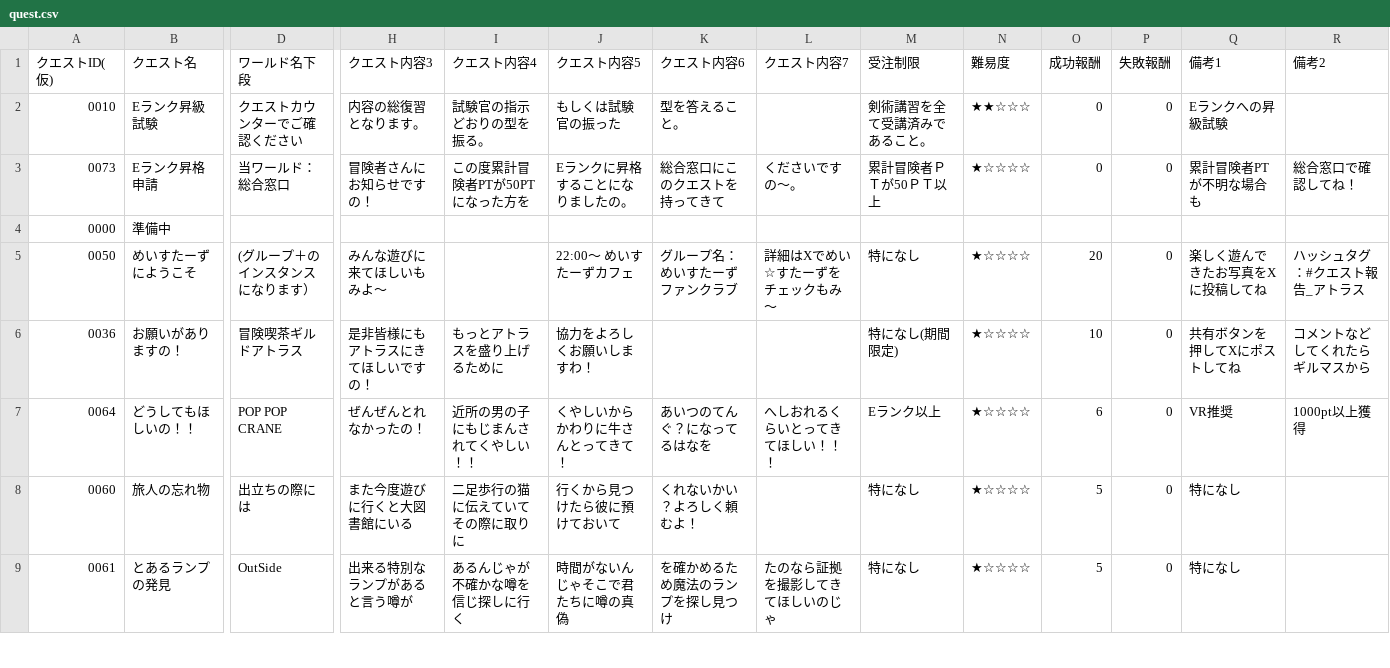
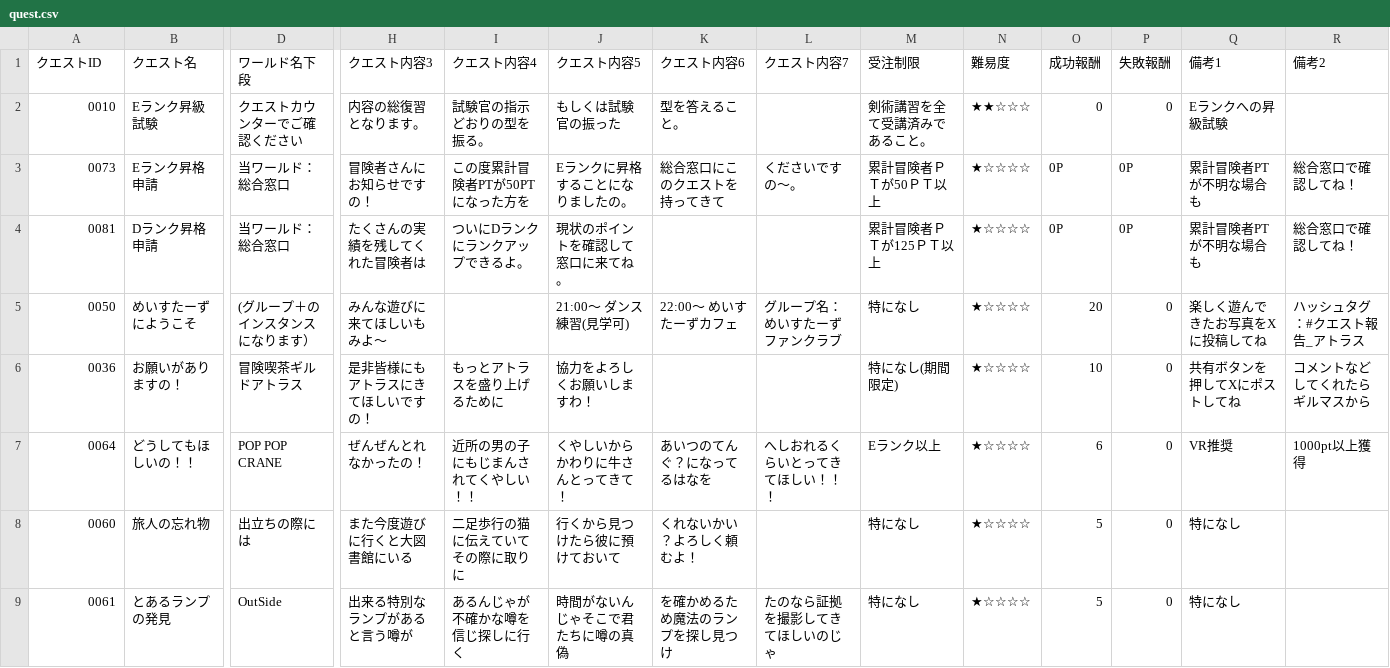
Before and after one commit to nifsan/quest_table, a CSV file: quest.csv, drawn as a sheet; only a part is shown, gaps mark what is left out; removed rows and columns are numbered as before the commit, all else as after; rows hold the shown columns only; the diff covers the shown part only; the diff names each change by its address in the sheet, - before the commit and + after, or states it on an @@ line.

Commit message:
Update quest.csv

```diff
--- a/quest.csv
+++ b/quest.csv
-A1: クエストID(仮)
+A1: クエストID
-O3 (成功報酬): 0
+O3 (成功報酬): 0P
-P3 (失敗報酬): 0
+P3 (失敗報酬): 0P
-row 4: 0000 | 準備中
+row 4: 0081 | Dランク昇格申請 | 当ワールド：総合窓口 | たくさんの実績を残してくれた冒険者は | ついにDランクにランクアップできるよ。 | 現状のポイントを確認して窓口に来てね。 |  |  | 累計冒険者ＰＴが125ＰＴ以上 | ★☆☆☆☆ | 0P | 0P | 累計冒険者PTが不明な場合も | 総合窓口で確認してね！
-J5 (クエスト内容5): 22:00～ めいすたーずカフェ
+J5 (クエスト内容5): 21:00～ ダンス練習(見学可)
-K5 (クエスト内容6): グループ名：めいすたーずファンクラブ
+K5 (クエスト内容6): 22:00～ めいすたーずカフェ
-L5 (クエスト内容7): 詳細はXでめい☆すたーずをチェックもみ～
+L5 (クエスト内容7): グループ名：めいすたーずファンクラブ
```
Also changed, not shown: 2 removed rows and 9 edited cells elsewhere in this file.
